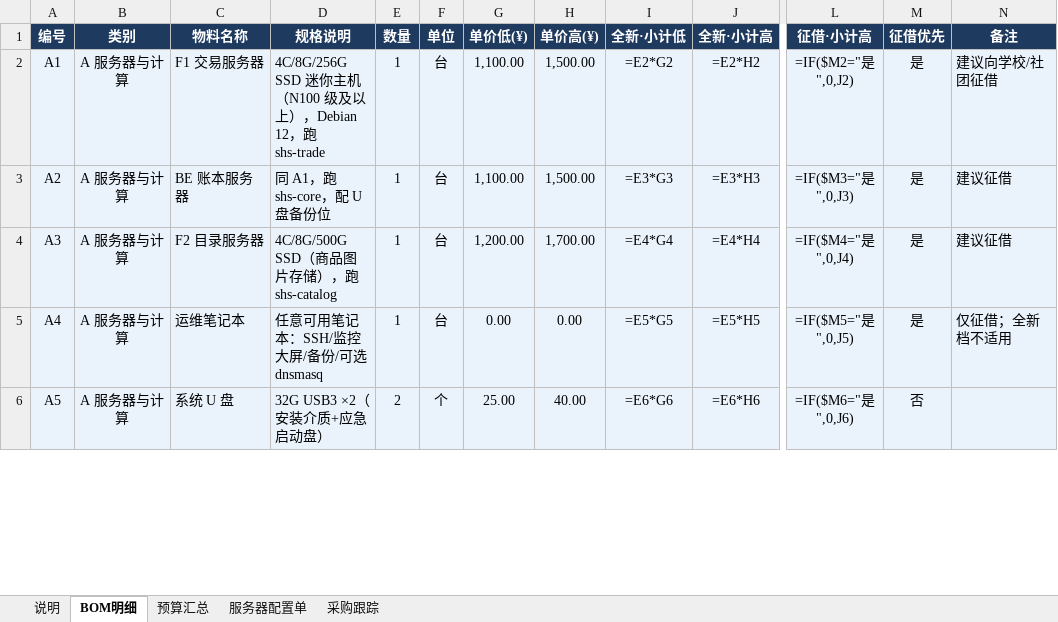
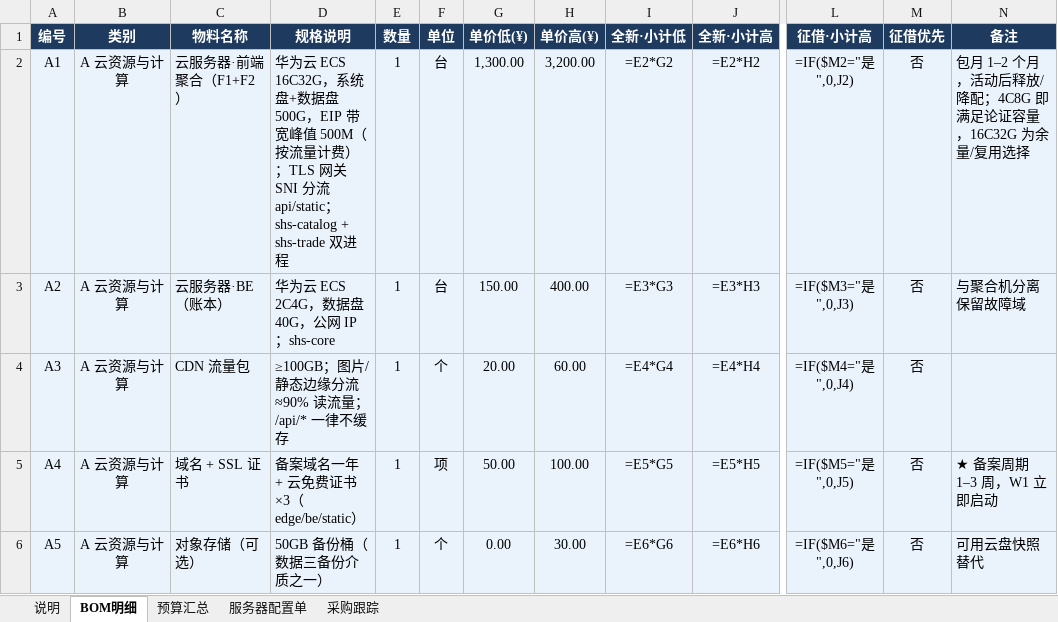
Before and after one commit to Xusysysy/ShanHaiPlan, an Excel workbook: 山海企划-BOM与预算.xlsx, sheet BOM明细, drawn as a sheet; only a part is shown, gaps mark what is left out; values as stored, in another font and other column widths than the file's, no borders; formulas without a stored value are shown as written; the diff covers the shown part only; the diff names each change by its address in the sheet, - before the commit and + after, or states it on an @@ line.

Commit message:
docs(v1.2): 迁移云上公网部署+CDN分流；F1+F2合并为前端聚合单机（库存同进程直读SSOT零漂移）；SIM已办理；同步架构图/拓扑/甘特、BOM预算(2×ECS)、排期与风险登记册，重出Word/Excel三件套

```diff
--- a/山海企划-BOM与预算.xlsx (sheet BOM明细)
+++ b/山海企划-BOM与预算.xlsx (sheet BOM明细)
-B2:B6 (类别): A 服务器与计算
+B2:B6 (类别): A 云资源与计算
-C2 (物料名称): F1 交易服务器
+C2 (物料名称): 云服务器·前端聚合（F1+F2）
-D2 (规格说明): 4C/8G/256G SSD 迷你主机（N100 级及以上），Debian 12，跑 shs-trade
+D2 (规格说明): 华为云 ECS 16C32G，系统盘+数据盘 500G，EIP 带宽峰值 500M（按流量计费）；TLS 网关 SNI 分流 api/static；shs-catalog + shs-trade 双进程
-G2 (单价低(¥)): 1,100.00
+G2 (单价低(¥)): 1,300.00
-H2 (单价高(¥)): 1,500.00
+H2 (单价高(¥)): 3,200.00
-M2:M5 (征借优先): 是
+M2:M5 (征借优先): 否
-N2 (备注): 建议向学校/社团征借
+N2 (备注): 包月 1–2 个月，活动后释放/降配；4C8G 即满足论证容量，16C32G 为余量/复用选择
-C3 (物料名称): BE 账本服务器
+C3 (物料名称): 云服务器·BE（账本）
-D3 (规格说明): 同 A1，跑 shs-core，配 U 盘备份位
+D3 (规格说明): 华为云 ECS 2C4G，数据盘 40G，公网 IP；shs-core
-G3 (单价低(¥)): 1,100.00
+G3 (单价低(¥)): 150.00
-H3 (单价高(¥)): 1,500.00
+H3 (单价高(¥)): 400.00
-N3 (备注): 建议征借
+N3 (备注): 与聚合机分离保留故障域
-C4 (物料名称): F2 目录服务器
+C4 (物料名称): CDN 流量包
-D4 (规格说明): 4C/8G/500G SSD（商品图片存储），跑 shs-catalog
+D4 (规格说明): ≥100GB；图片/静态边缘分流≈90% 读流量；/api/* 一律不缓存
-F4 (单位): 台
+F4 (单位): 个
-G4 (单价低(¥)): 1,200.00
+G4 (单价低(¥)): 20.00
-H4 (单价高(¥)): 1,700.00
+H4 (单价高(¥)): 60.00
-N4 (备注): 建议征借
+N4 (备注): (empty)
-C5 (物料名称): 运维笔记本
+C5 (物料名称): 域名 + SSL 证书
-D5 (规格说明): 任意可用笔记本：SSH/监控大屏/备份/可选 dnsmasq
+D5 (规格说明): 备案域名一年 + 云免费证书 ×3（edge/be/static）
-F5 (单位): 台
+F5 (单位): 项
-G5 (单价低(¥)): 0.00
+G5 (单价低(¥)): 50.00
-H5 (单价高(¥)): 0.00
+H5 (单价高(¥)): 100.00
-N5 (备注): 仅征借；全新档不适用
+N5 (备注): ★ 备案周期 1–3 周，W1 立即启动
-C6 (物料名称): 系统 U 盘
+C6 (物料名称): 对象存储（可选）
-D6 (规格说明): 32G USB3 ×2（安装介质+应急启动盘）
+D6 (规格说明): 50GB 备份桶（数据三备份介质之一）
-E6 (数量): 2
+E6 (数量): 1
-G6 (单价低(¥)): 25.00
+G6 (单价低(¥)): 0.00
-H6 (单价高(¥)): 40.00
+H6 (单价高(¥)): 30.00
-N6 (备注): (empty)
+N6 (备注): 可用云盘快照替代
```
Also changed, not shown: 1 added row, 1 removed row and 146 edited cells elsewhere in this sheet, sheet 服务器配置单, sheet 采购跟踪, sheet 预算汇总, 17 other files.
